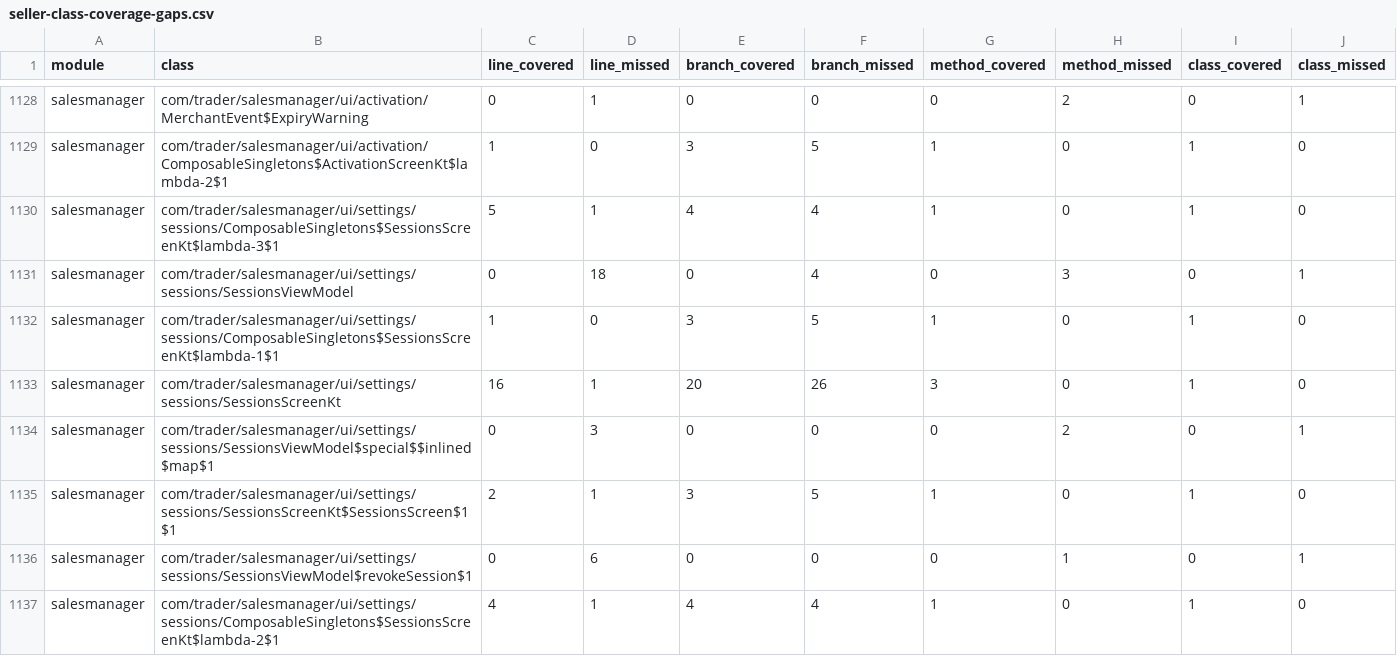
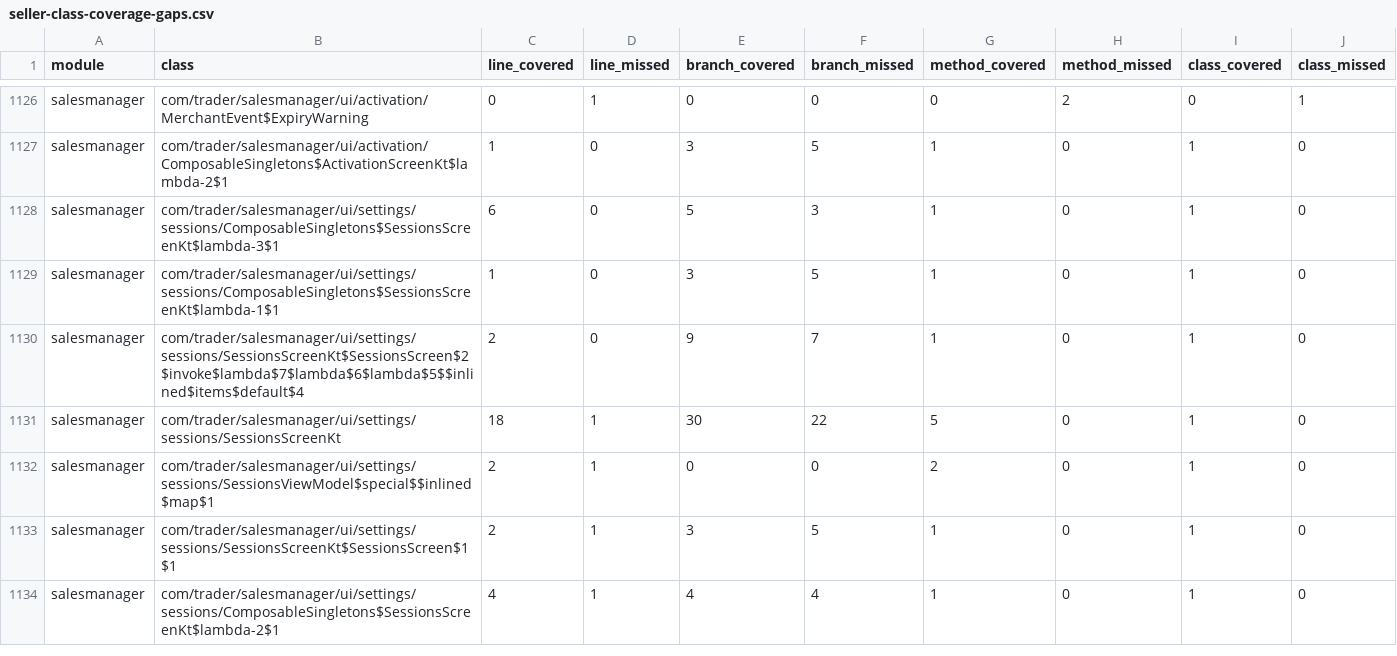
Before and after one commit to mohammedakkad/SalesManager, a CSV file: docs/qa/seller-class-coverage-gaps.csv, drawn as a sheet; only a part is shown, gaps mark what is left out; the diff covers the shown part only.

```diff
--- a/docs/qa/seller-class-coverage-gaps.csv
+++ b/docs/qa/seller-class-coverage-gaps.csv
@@ -1129,9 +1127,8 @@ salesmanager,com/trader/salesmanager/ui/activation/MerchantEvent$ExpiryWarning,0
 salesmanager,com/trader/salesmanager/ui/activation/ComposableSingletons$ActivationScreenKt$lambda-2$1,1,0,3,5,1,0,1,0
-salesmanager,com/trader/salesmanager/ui/settings/sessions/ComposableSingletons$SessionsScreenKt$lambda-3$1,5,1,4,4,1,0,1,0
-salesmanager,com/trader/salesmanager/ui/settings/sessions/SessionsViewModel,0,18,0,4,0,3,0,1
+salesmanager,com/trader/salesmanager/ui/settings/sessions/ComposableSingletons$SessionsScreenKt$lambda-3$1,6,0,5,3,1,0,1,0
 salesmanager,com/trader/salesmanager/ui/settings/sessions/ComposableSingletons$SessionsScreenKt$lambda-1$1,1,0,3,5,1,0,1,0
-salesmanager,com/trader/salesmanager/ui/settings/sessions/SessionsScreenKt,16,1,20,26,3,0,1,0
-salesmanager,com/trader/salesmanager/ui/settings/sessions/SessionsViewModel$special$$inlined$map$1,0,3,0,0,0,2,0,1
+salesmanager,com/trader/salesmanager/ui/settings/sessions/SessionsScreenKt$SessionsScreen$2$invoke$lambda$7$lambda$6$lambda$5$$inlined$items$default$4,2,0,9,7,1,0,1,0
+salesmanager,com/trader/salesmanager/ui/settings/sessions/SessionsScreenKt,18,1,30,22,5,0,1,0
+salesmanager,com/trader/salesmanager/ui/settings/sessions/SessionsViewModel$special$$inlined$map$1,2,1,0,0,2,0,1,0
 salesmanager,com/trader/salesmanager/ui/settings/sessions/SessionsScreenKt$SessionsScreen$1$1,2,1,3,5,1,0,1,0
-salesmanager,com/trader/salesmanager/ui/settings/sessions/SessionsViewModel$revokeSession$1,0,6,0,0,0,1,0,1
 salesmanager,com/trader/salesmanager/ui/settings/sessions/ComposableSingletons$SessionsScreenKt$lambda-2$1,4,1,4,4,1,0,1,0
```
Also changed, not shown: 4 removed rows and 56 edited cells elsewhere in this file, docs/qa/remaining-test-plan.csv, docs/qa/seller-coverage-gaps.csv, 49 other files.
